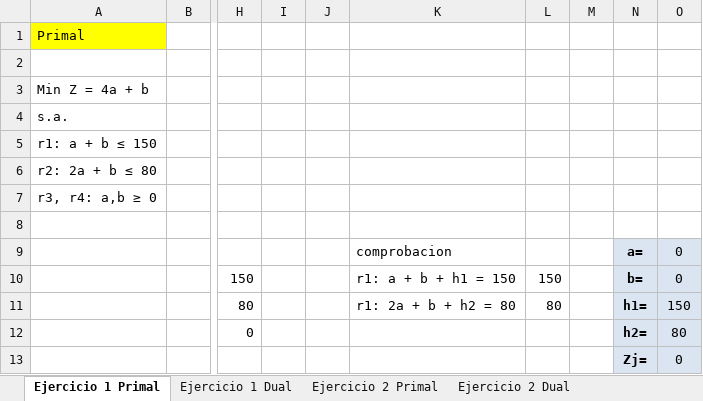
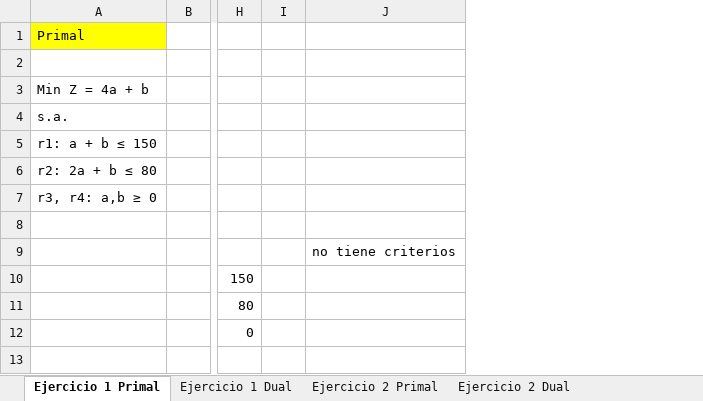
Before and after one commit to HiLaVine/Metodos, an Excel workbook: Ejercicios/Metodos Ejercicios_Dual .xlsx, sheet Ejercicio 1 Primal, drawn as a sheet; only a part is shown, gaps mark what is left out; values as stored, in another font and other column widths than the file's, no borders; removed rows and columns are numbered as before the commit, all else as after; the diff names each change by its address in the sheet, - before the commit and + after, or states it on an @@ line.

```diff
--- a/Ejercicios/Metodos Ejercicios_Dual .xlsx (sheet Ejercicio 1 Primal)
+++ b/Ejercicios/Metodos Ejercicios_Dual .xlsx (sheet Ejercicio 1 Primal)
-column J, empty
-column K, rows 9-11: comprobacion | r1: a + b + h1 = 150 | r1: 2a + b + h2 = 80
-column L, rows 10-11: 150 | 80
-column M, empty
-column N, rows 9-13: a= | b= | h1= | h2= | Zj=
-column O, rows 9-13: 0 | 0 | 150 | 80 | 0
+column J, row 9: no tiene criterios
```
Also changed, not shown: sheet Ejercicio 1 Dual, Ejercicios/Ejercicios-Aleatorios.xlsx, 3 other files.
